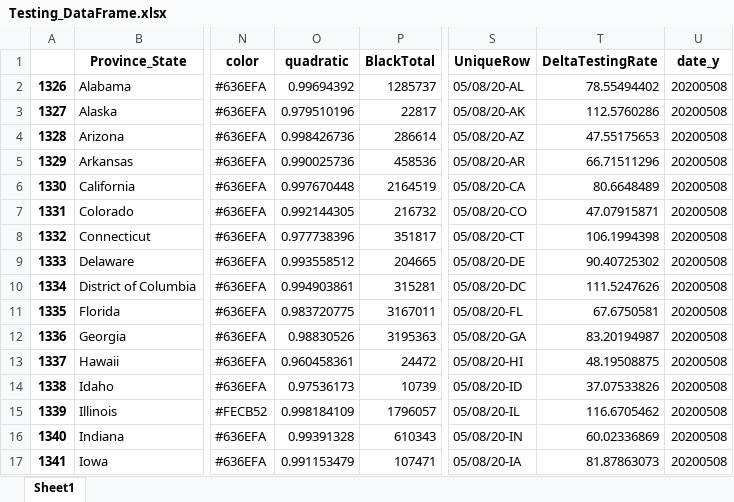
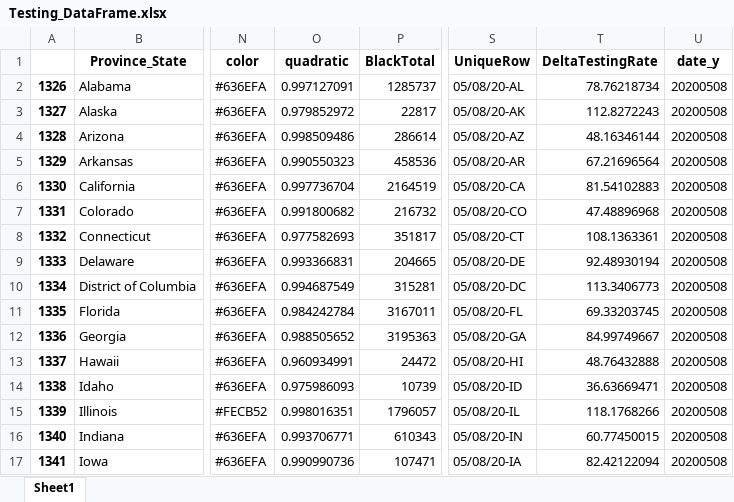
Before and after one commit to Rush-Quality-Analytics/SupplyDemand-ExtraAnalytics, an Excel workbook: DataUpdate/data/Testing_DataFrame.xlsx, sheet Sheet1, drawn as a sheet; only a part is shown, gaps mark what is left out; values as stored, in another font and other column widths than the file's, no borders; the diff covers the shown part only; the diff names each change by its address in the sheet, - before the commit and + after, or states it on an @@ line.

Commit message:
updated data -KL

```diff
--- a/DataUpdate/data/Testing_DataFrame.xlsx (sheet Sheet1)
+++ b/DataUpdate/data/Testing_DataFrame.xlsx (sheet Sheet1)
-O2 (quadratic): 0.99694392
+O2 (quadratic): 0.997127091
-T2 (DeltaTestingRate): 78.55494402
+T2 (DeltaTestingRate): 78.76218734
-O3 (quadratic): 0.979510196
+O3 (quadratic): 0.979852972
-T3 (DeltaTestingRate): 112.5760286
+T3 (DeltaTestingRate): 112.8272243
-O4 (quadratic): 0.998426736
+O4 (quadratic): 0.998509486
-T4 (DeltaTestingRate): 47.55175653
+T4 (DeltaTestingRate): 48.16346144
-O5 (quadratic): 0.990025736
+O5 (quadratic): 0.990550323
-T5 (DeltaTestingRate): 66.71511296
+T5 (DeltaTestingRate): 67.21696564
-O6 (quadratic): 0.997670448
+O6 (quadratic): 0.997736704
-T6 (DeltaTestingRate): 80.6648489
+T6 (DeltaTestingRate): 81.54102883
-O7 (quadratic): 0.992144305
+O7 (quadratic): 0.991800682
-T7 (DeltaTestingRate): 47.07915871
+T7 (DeltaTestingRate): 47.48896968
-O8 (quadratic): 0.977738396
+O8 (quadratic): 0.977582693
-T8 (DeltaTestingRate): 106.1994398
+T8 (DeltaTestingRate): 108.1363361
-O9 (quadratic): 0.993558512
+O9 (quadratic): 0.993366831
-T9 (DeltaTestingRate): 90.40725302
+T9 (DeltaTestingRate): 92.48930194
-O10 (quadratic): 0.994903861
+O10 (quadratic): 0.994687549
-T10 (DeltaTestingRate): 111.5247626
+T10 (DeltaTestingRate): 113.3406773
-O11 (quadratic): 0.983720775
+O11 (quadratic): 0.984242784
-T11 (DeltaTestingRate): 67.6750581
+T11 (DeltaTestingRate): 69.33203745
-O12 (quadratic): 0.98830526
+O12 (quadratic): 0.988505652
-T12 (DeltaTestingRate): 83.20194987
+T12 (DeltaTestingRate): 84.99749667
-O13 (quadratic): 0.960458361
+O13 (quadratic): 0.960934991
-T13 (DeltaTestingRate): 48.19508875
+T13 (DeltaTestingRate): 48.76432888
-O14 (quadratic): 0.97536173
+O14 (quadratic): 0.975986093
-T14 (DeltaTestingRate): 37.07533826
+T14 (DeltaTestingRate): 36.63669471
-O15 (quadratic): 0.998184109
+O15 (quadratic): 0.998016351
-T15 (DeltaTestingRate): 116.6705462
+T15 (DeltaTestingRate): 118.1768266
-O16 (quadratic): 0.99391328
+O16 (quadratic): 0.993706771
-T16 (DeltaTestingRate): 60.02336869
+T16 (DeltaTestingRate): 60.77450015
-O17 (quadratic): 0.991153479
+O17 (quadratic): 0.990990736
-T17 (DeltaTestingRate): 81.87863073
+T17 (DeltaTestingRate): 82.42122094
```
Also changed, not shown: 82 edited cells elsewhere in this sheet, 7 other files.
